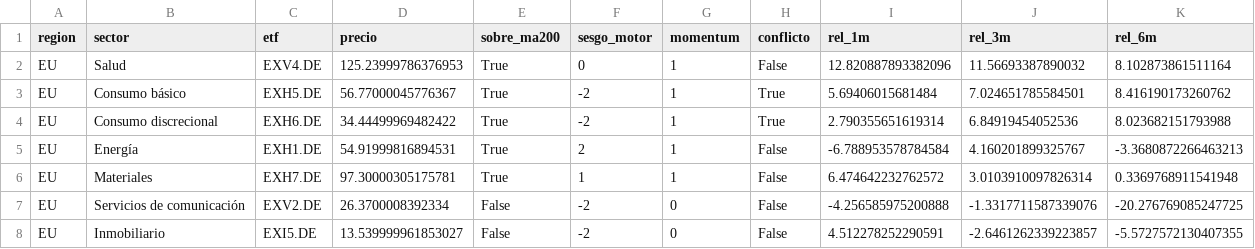
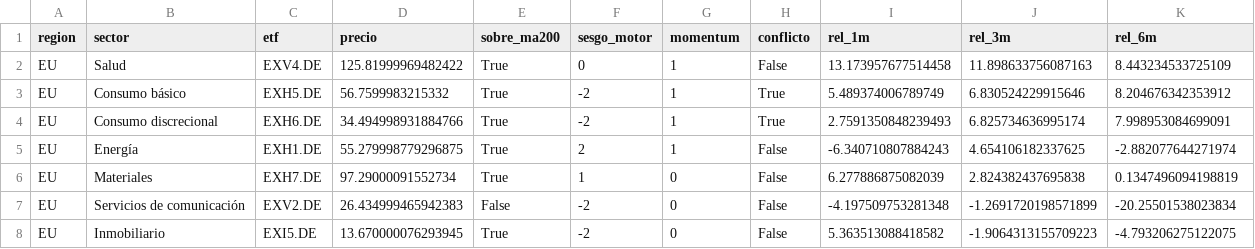
Before and after one commit to jmm-mlg/Macro-daily, a CSV file: data/momentum_sectorial.csv, drawn as a sheet; only a part is shown; the diff covers the shown part only.

```diff
--- a/data/momentum_sectorial.csv
+++ b/data/momentum_sectorial.csv
@@ -1,8 +1,8 @@
 region,sector,etf,precio,sobre_ma200,sesgo_motor,momentum,conflicto,rel_1m,rel_3m,rel_6m
-EU,Salud,EXV4.DE,125.23999786376953,True,0,1,False,12.820887893382096,11.56693387890032,8.102873861511164
-EU,Consumo básico,EXH5.DE,56.77000045776367,True,-2,1,True,5.69406015681484,7.024651785584501,8.416190173260762
-EU,Consumo discrecional,EXH6.DE,34.44499969482422,True,-2,1,True,2.790355651619314,6.84919454052536,8.023682151793988
-EU,Energía,EXH1.DE,54.91999816894531,True,2,1,False,-6.788953578784584,4.160201899325767,-3.3680872266463213
-EU,Materiales,EXH7.DE,97.30000305175781,True,1,1,False,6.474642232762572,3.0103910097826314,0.3369768911541948
-EU,Servicios de comunicación,EXV2.DE,26.3700008392334,False,-2,0,False,-4.256585975200888,-1.3317711587339076,-20.276769085247725
-EU,Inmobiliario,EXI5.DE,13.539999961853027,False,-2,0,False,4.512278252290591,-2.6461262339223857,-5.5727572130407355
+EU,Salud,EXV4.DE,125.81999969482422,True,0,1,False,13.173957677514458,11.898633756087163,8.443234533725109
+EU,Consumo básico,EXH5.DE,56.7599983215332,True,-2,1,True,5.489374006789749,6.830524229915646,8.204676342353912
+EU,Consumo discrecional,EXH6.DE,34.494998931884766,True,-2,1,True,2.7591350848239493,6.825734636995174,7.998953084699091
+EU,Energía,EXH1.DE,55.279998779296875,True,2,1,False,-6.340710807884243,4.654106182337625,-2.882077644271974
+EU,Materiales,EXH7.DE,97.29000091552734,True,1,0,False,6.277886875082039,2.824382437695838,0.1347496094198819
+EU,Servicios de comunicación,EXV2.DE,26.434999465942383,False,-2,0,False,-4.197509753281348,-1.2691720198571899,-20.25501538023834
+EU,Inmobiliario,EXI5.DE,13.670000076293945,True,-2,0,False,5.363513088418582,-1.9064313155709223,-4.793206275122075
```
Also changed, not shown: 68 edited cells elsewhere in this file, data/history.csv, data/pulso.csv, 17 other files.
